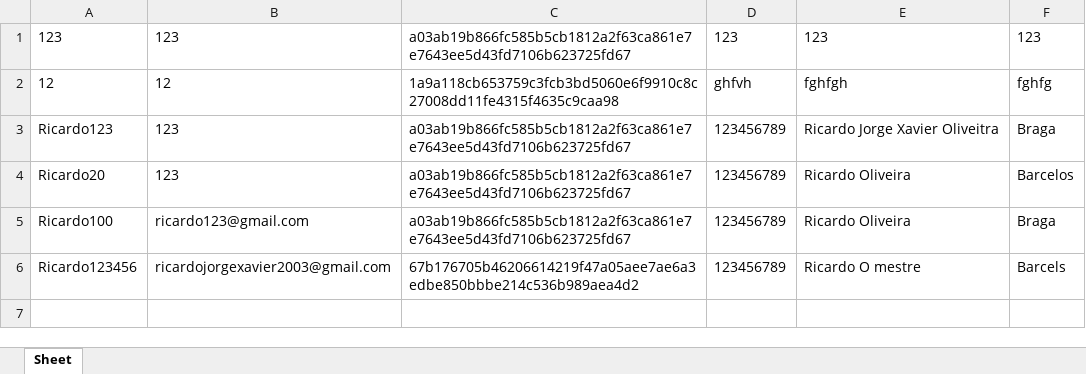
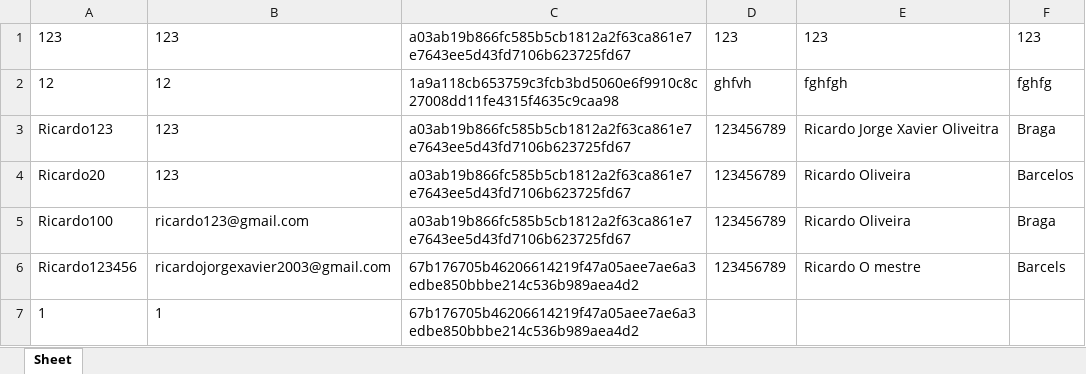
Before and after one commit to Ricardo1921/BramialOld, an Excel workbook: db/Utilizadores.xlsx, sheet Sheet, drawn as a sheet; values as stored, in another font and other column widths than the file's, no borders; the diff names each change by its address in the sheet, - before the commit and + after, or states it on an @@ line.

```diff
--- a/db/Utilizadores.xlsx (sheet Sheet)
+++ b/db/Utilizadores.xlsx (sheet Sheet)
+row 7: 1 | 1 | 67b176705b46206614219f47a05aee7ae6a3edbe850bbbe214c536b989aea4d2
```
Also changed, not shown: db/Produtos.xlsx, 7 other files.
